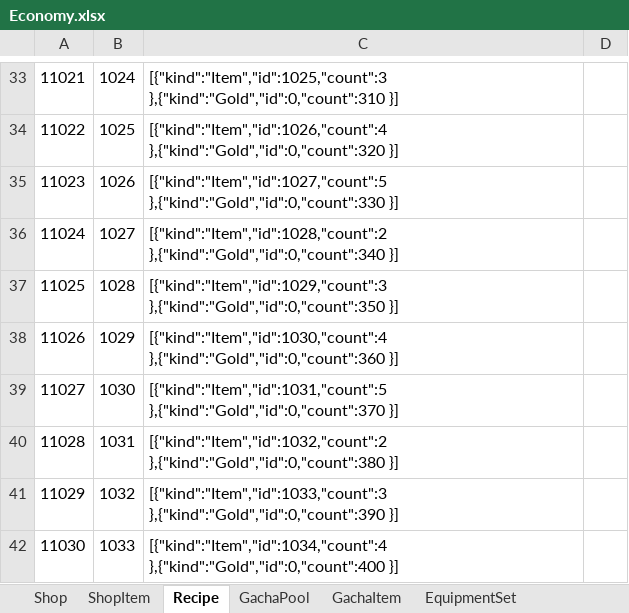
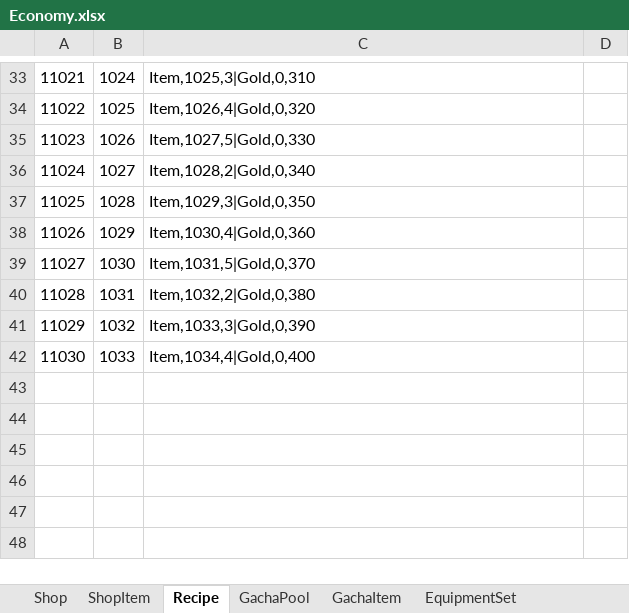
Before and after one commit to realm-labs/sora, an Excel workbook: examples/showcase/data/Economy.xlsx, sheet Recipe, drawn as a sheet; only a part is shown, gaps mark what is left out; values as stored, in another font and other column widths than the file's, no borders; the diff covers the shown part only; the diff names each change by its address in the sheet, - before the commit and + after, or states it on an @@ line.

```diff
--- a/examples/showcase/data/Economy.xlsx (sheet Recipe)
+++ b/examples/showcase/data/Economy.xlsx (sheet Recipe)
-C33: [{"kind":"Item","id":1025,"count":3 },{"kind":"Gold","id":0,"count":310 }]
+C33: Item,1025,3|Gold,0,310
-C34: [{"kind":"Item","id":1026,"count":4 },{"kind":"Gold","id":0,"count":320 }]
+C34: Item,1026,4|Gold,0,320
-C35: [{"kind":"Item","id":1027,"count":5 },{"kind":"Gold","id":0,"count":330 }]
+C35: Item,1027,5|Gold,0,330
-C36: [{"kind":"Item","id":1028,"count":2 },{"kind":"Gold","id":0,"count":340 }]
+C36: Item,1028,2|Gold,0,340
-C37: [{"kind":"Item","id":1029,"count":3 },{"kind":"Gold","id":0,"count":350 }]
+C37: Item,1029,3|Gold,0,350
-C38: [{"kind":"Item","id":1030,"count":4 },{"kind":"Gold","id":0,"count":360 }]
+C38: Item,1030,4|Gold,0,360
-C39: [{"kind":"Item","id":1031,"count":5 },{"kind":"Gold","id":0,"count":370 }]
+C39: Item,1031,5|Gold,0,370
-C40: [{"kind":"Item","id":1032,"count":2 },{"kind":"Gold","id":0,"count":380 }]
+C40: Item,1032,2|Gold,0,380
-C41: [{"kind":"Item","id":1033,"count":3 },{"kind":"Gold","id":0,"count":390 }]
+C41: Item,1033,3|Gold,0,390
-C42: [{"kind":"Item","id":1034,"count":4 },{"kind":"Gold","id":0,"count":400 }]
+C42: Item,1034,4|Gold,0,400
```
Also changed, not shown: 23 edited cells elsewhere in this sheet, examples/showcase/data/Battle.xlsx, examples/showcase/data/Core.xlsx, 16 other files.
